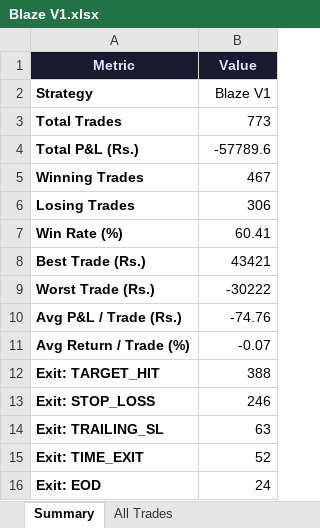
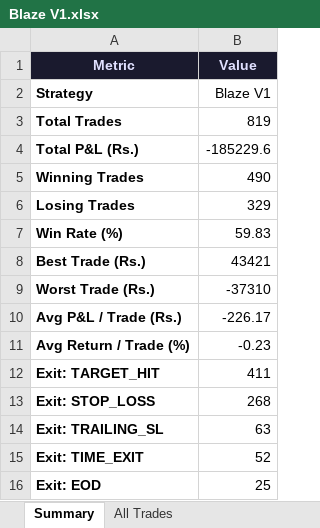
Before and after one commit to PrasannaSekaranE/quantStratsAnalysis, an Excel workbook: BLAZE TRADES/Blaze V1.xlsx, sheet Summary, drawn as a sheet; values as stored, in another font and other column widths than the file's, no borders; the diff names each change by its address in the sheet, - before the commit and + after, or states it on an @@ line.

```diff
--- a/BLAZE TRADES/Blaze V1.xlsx (sheet Summary)
+++ b/BLAZE TRADES/Blaze V1.xlsx (sheet Summary)
-B3 (Value): 773
+B3 (Value): 819
-B4 (Value): -57789.6
+B4 (Value): -185229.6
-B5 (Value): 467
+B5 (Value): 490
-B6 (Value): 306
+B6 (Value): 329
-B7 (Value): 60.41
+B7 (Value): 59.83
-B9 (Value): -30222
+B9 (Value): -37310
-B10 (Value): -74.76
+B10 (Value): -226.17
-B11 (Value): -0.07
+B11 (Value): -0.23
-B12 (Value): 388
+B12 (Value): 411
-B13 (Value): 246
+B13 (Value): 268
-B16 (Value): 24
+B16 (Value): 25
```
Also changed, not shown: sheet All Trades, BLAZE TRADES/Blaze V2.xlsx, BLAZE TRADES/Blaze V3.xlsx, 12 other files.
